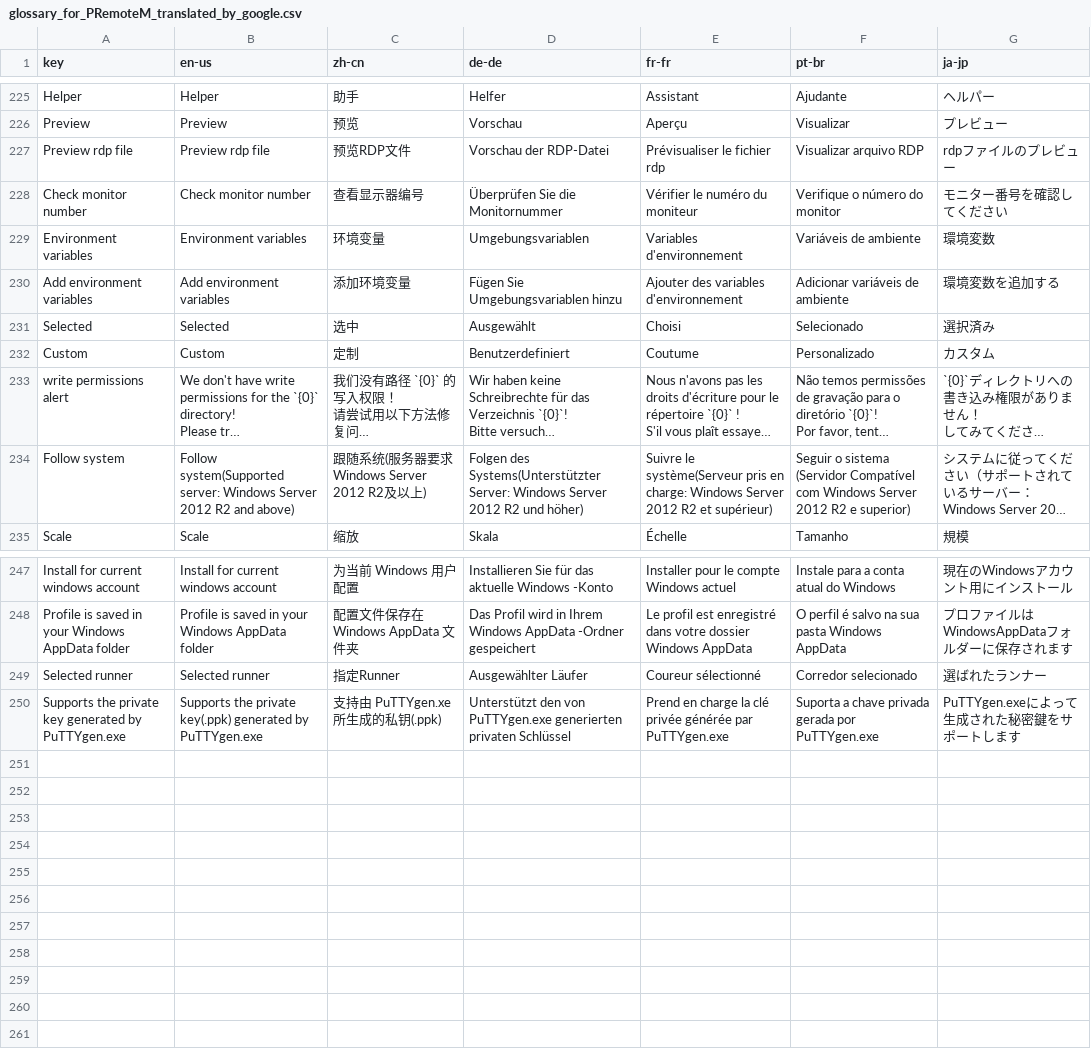
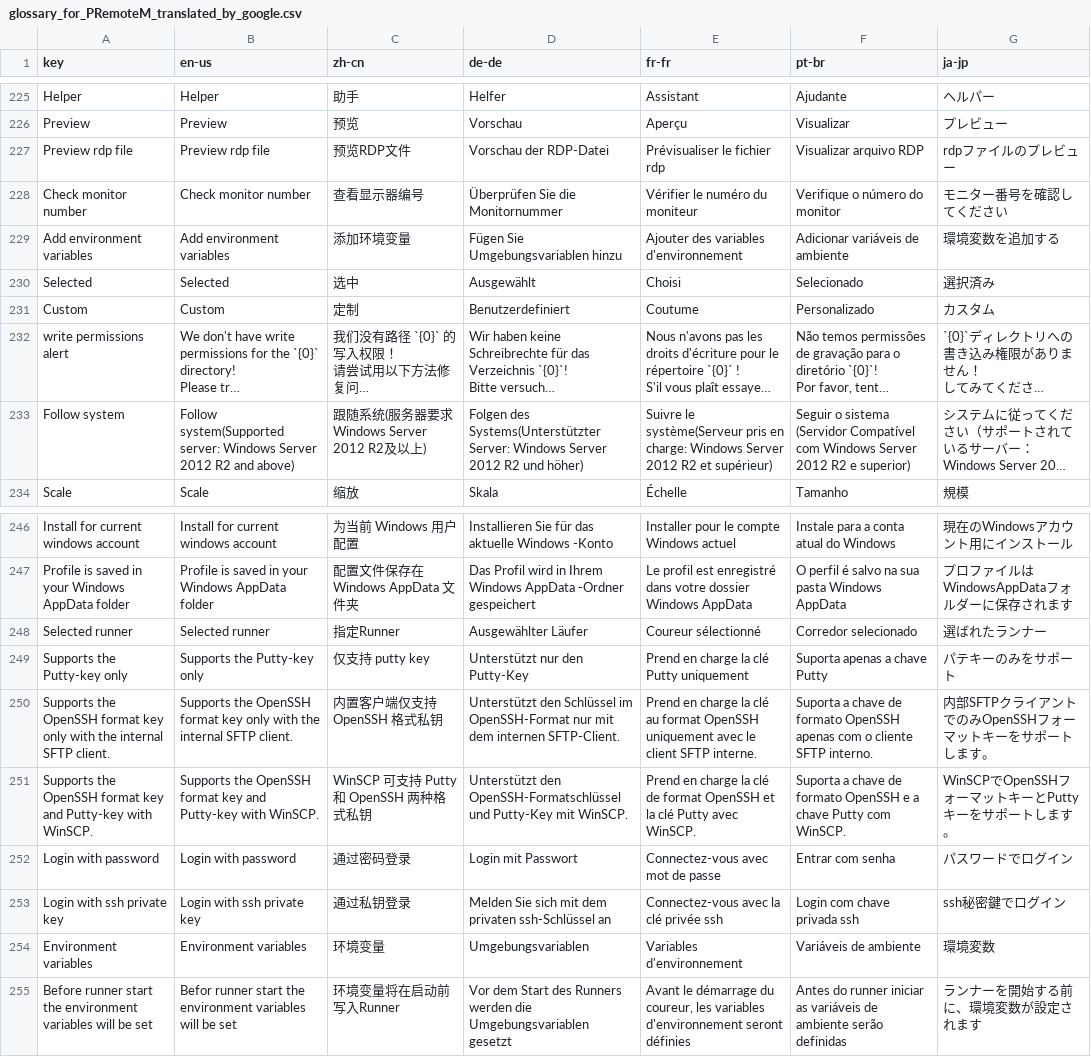
Before and after one commit to 1Remote/1Remote, a CSV file: Ui/Resources/Languages/glossary_for_PRemoteM_translated_by_google.csv, drawn as a sheet; only a part is shown, gaps mark what is left out; long unchanged cells end in …; removed rows and columns are numbered as before the commit, all else as after; the diff names each change by its address in the sheet, - before the commit and + after, or states it on an @@ line.

Commit message:
1 fix SFTP private key support(supported openssh format only) 2 Add command line parameters with private key support for SSH/SFTP runner. #262

```diff
--- a/Ui/Resources/Languages/glossary_for_PRemoteM_translated_by_google.csv
+++ b/Ui/Resources/Languages/glossary_for_PRemoteM_translated_by_google.csv
-row 250: Supports the private key generated by PuTTYgen.exe | Supports the private key(.ppk) generated by PuTTYgen.exe | 支持由 PuTTYgen.xe 所生成的私钥(.ppk) | Unterstützt den von PuTTYgen.exe generierten privaten Schlüssel | Prend en charge la clé privée générée par PuTTYgen.exe | Suporta a chave privada gerada por PuTTYgen.exe | PuTTYgen.exeによって生成された秘密鍵をサポートします
+row 249: Supports the Putty-key only | Supports the Putty-key only | 仅支持 putty key | Unterstützt nur den Putty-Key | Prend en charge la clé Putty uniquement | Suporta apenas a chave Putty | パテキーのみをサポート
+row 250: Supports the OpenSSH format key only with the internal SFTP client. | Supports the OpenSSH format key only with the internal SFTP client. | 内置客户端仅支持 OpenSSH 格式私钥 | Unterstützt den Schlüssel im OpenSSH-Format nur mit dem internen SFTP-Client. | Prend en charge la clé au format OpenSSH uniquement avec le client SFTP interne. | Suporta a chave de formato OpenSSH apenas com o cliente SFTP interno. | 内部SFTPクライアントでのみOpenSSHフォーマットキーをサポートします。
+row 251: Supports the OpenSSH format key and Putty-key with WinSCP. | Supports the OpenSSH format key and Putty-key with WinSCP. | WinSCP 可支持 Putty 和 OpenSSH 两种格式私钥 | Unterstützt den OpenSSH-Formatschlüssel und Putty-Key mit WinSCP. | Prend en charge la clé de format OpenSSH et la clé Putty avec WinSCP. | Suporta a chave de formato OpenSSH e a chave Putty com WinSCP. | WinSCPでOpenSSHフォーマットキーとPuttyキーをサポートします。
+row 252: Login with password | Login with password | 通过密码登录 | Login mit Passwort | Connectez-vous avec mot de passe | Entrar com senha | パスワードでログイン
+row 253: Login with ssh private key | Login with ssh private key | 通过私钥登录 | Melden Sie sich mit dem privaten ssh-Schlüssel an | Connectez-vous avec la clé privée ssh | Login com chave privada ssh | ssh秘密鍵でログイン
@@ row 229 moved to row 254: Environment variables @@
+row 255: Before runner start the environment variables will be set | Befor runner start the environment variables will be set | 环境变量将在启动前写入Runner | Vor dem Start des Runners werden die Umgebungsvariablen gesetzt | Avant le démarrage du coureur, les variables d'environnement seront définies | Antes do runner iniciar as variáveis de ambiente serão definidas | ランナーを開始する前に、環境変数が設定されます
```
Also changed, not shown: Ui/Resources/Languages/glossary_for_PRemoteM.csv, 24 other files.
